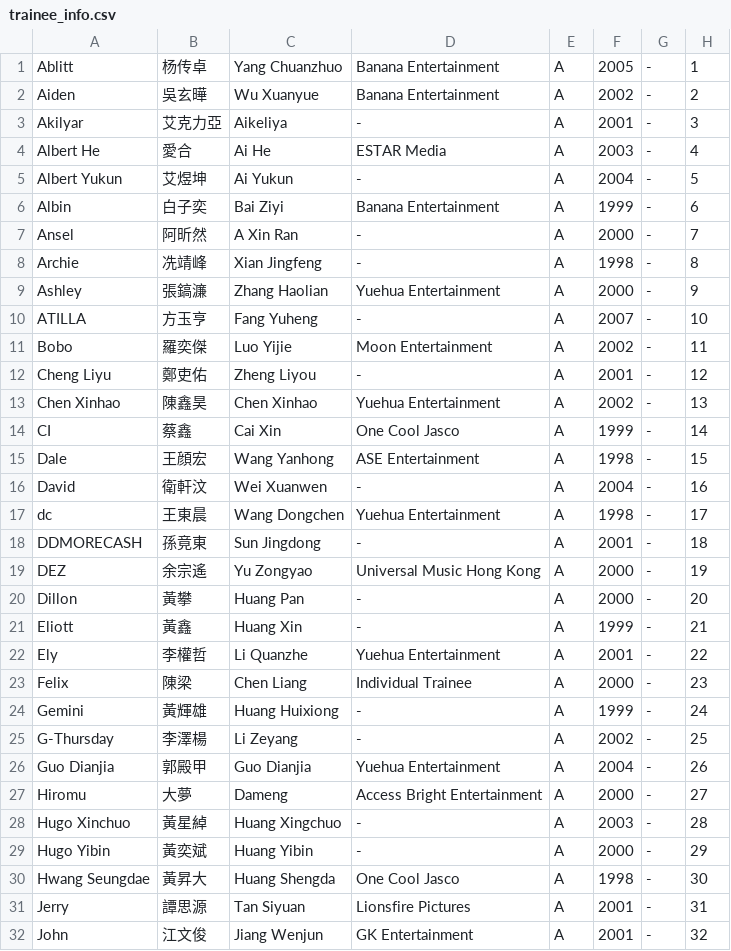
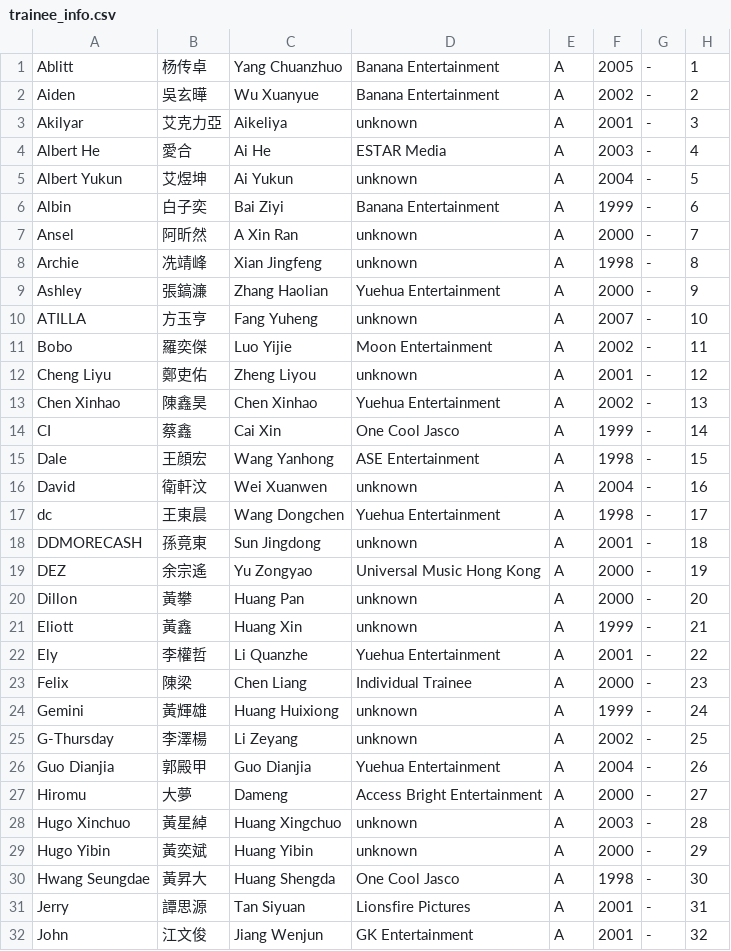
Before and after one commit to asiasuperyoung/asiasuperyoung.github.io, a CSV file: trainee_info.csv, drawn as a sheet; only a part is shown; the diff covers the shown part only.

Commit message:
Update trainee_info.csv

```diff
--- a/trainee_info.csv
+++ b/trainee_info.csv
@@ -2,12 +2,12 @@
 "Aiden","吳玄曄","Wu Xuanyue","Banana Entertainment","A","2002","-","2"
-"Akilyar","艾克力亞","Aikeliya","-","A","2001","-","3"
+"Akilyar","艾克力亞","Aikeliya","unknown","A","2001","-","3"
 "Albert He","愛合","Ai He","ESTAR Media","A","2003","-","4"
-"Albert Yukun","艾煜坤","Ai Yukun","-","A","2004","-","5"
+"Albert Yukun","艾煜坤","Ai Yukun","unknown","A","2004","-","5"
 "Albin","白子奕","Bai Ziyi","Banana Entertainment","A","1999","-","6"
-"Ansel","阿昕然","A Xin Ran","-","A","2000","-","7"
-"Archie","冼靖峰","Xian Jingfeng","-","A","1998","-","8"
+"Ansel","阿昕然","A Xin Ran","unknown","A","2000","-","7"
+"Archie","冼靖峰","Xian Jingfeng","unknown","A","1998","-","8"
 "Ashley","張鎬濂","Zhang Haolian","Yuehua Entertainment","A","2000","-","9"
-"ATILLA","方玉亨","Fang Yuheng","-","A","2007","-","10"
+"ATILLA","方玉亨","Fang Yuheng","unknown","A","2007","-","10"
 "Bobo","羅奕傑","Luo Yijie","Moon Entertainment","A","2002","-","11"
-"Cheng Liyu","鄭吏佑","Zheng Liyou","-","A","2001","-","12"
+"Cheng Liyu","鄭吏佑","Zheng Liyou","unknown","A","2001","-","12"
 "Chen Xinhao","陳鑫昊","Chen Xinhao","Yuehua Entertainment","A","2002","-","13"
@@ -15,16 +15,16 @@
 "Dale","王顔宏","Wang Yanhong","ASE Entertainment","A","1998","-","15"
-"David","衛軒汶","Wei Xuanwen","-","A","2004","-","16"
+"David","衛軒汶","Wei Xuanwen","unknown","A","2004","-","16"
 "dc","王東晨","Wang Dongchen","Yuehua Entertainment","A","1998","-","17"
-"DDMORECASH","孫竟東","Sun Jingdong","-","A","2001","-","18"
+"DDMORECASH","孫竟東","Sun Jingdong","unknown","A","2001","-","18"
 "DEZ","余宗遙","Yu Zongyao","Universal Music Hong Kong","A","2000","-","19"
-"Dillon","黃攀","Huang Pan","-","A","2000","-","20"
-"Eliott","黃鑫","Huang Xin","-","A","1999","-","21"
+"Dillon","黃攀","Huang Pan","unknown","A","2000","-","20"
+"Eliott","黃鑫","Huang Xin","unknown","A","1999","-","21"
 "Ely","李權哲","Li Quanzhe","Yuehua Entertainment","A","2001","-","22"
 "Felix","陳梁","Chen Liang","Individual Trainee","A","2000","-","23"
-"Gemini","黃輝雄","Huang Huixiong","-","A","1999","-","24"
-"G-Thursday","李澤楊","Li Zeyang","-","A","2002","-","25"
+"Gemini","黃輝雄","Huang Huixiong","unknown","A","1999","-","24"
+"G-Thursday","李澤楊","Li Zeyang","unknown","A","2002","-","25"
 "Guo Dianjia","郭殿甲","Guo Dianjia","Yuehua Entertainment","A","2004","-","26"
 "Hiromu","大夢","Dameng","Access Bright Entertainment","A","2000","-","27"
-"Hugo Xinchuo","黃星綽","Huang Xingchuo","-","A","2003","-","28"
-"Hugo Yibin","黃奕斌","Huang Yibin","-","A","2000","-","29"
+"Hugo Xinchuo","黃星綽","Huang Xingchuo","unknown","A","2003","-","28"
+"Hugo Yibin","黃奕斌","Huang Yibin","unknown","A","2000","-","29"
 "Hwang Seungdae","黃昇大","Huang Shengda","One Cool Jasco","A","1998","-","30"
```
Also changed, not shown: 12 edited cells elsewhere in this file.
